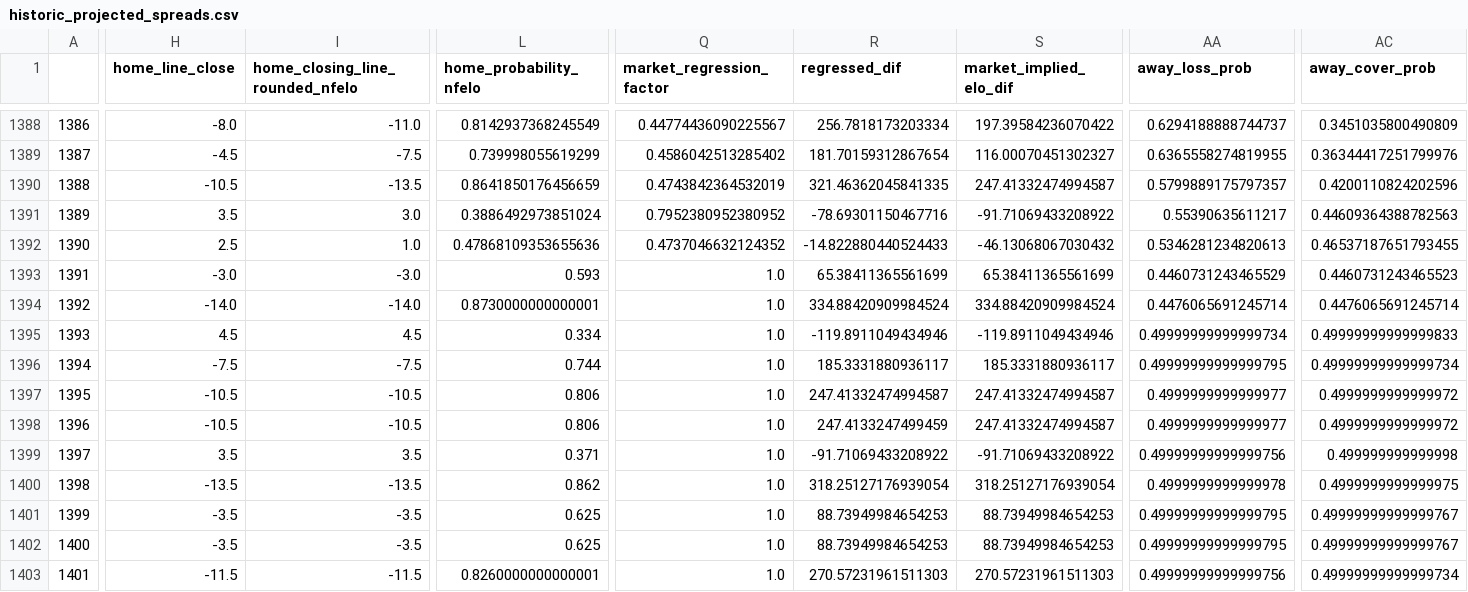
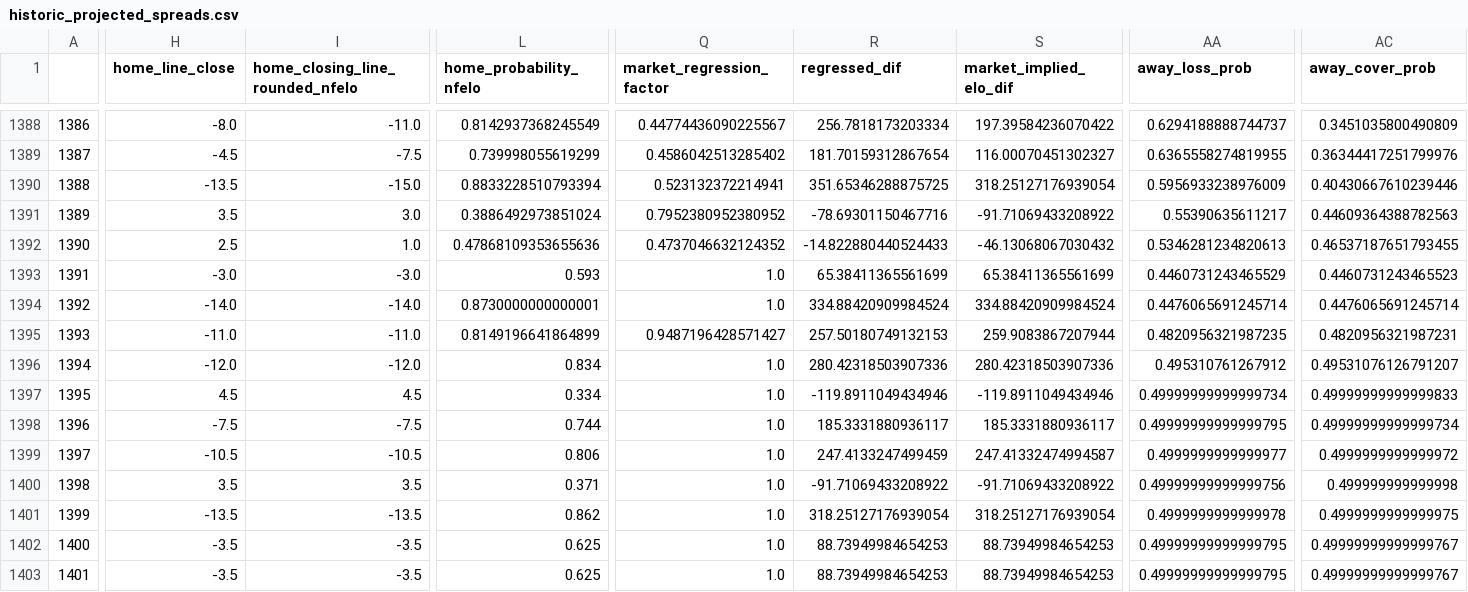
Before and after one commit to greerreNFL/nfelo, a CSV file: output_data/historic_projected_spreads.csv, drawn as a sheet; only a part is shown, gaps mark what is left out; removed rows and columns are numbered as before the commit, all else as after; rows hold the shown columns only; the diff covers the shown part only; the diff names each change by its address in the sheet, - before the commit and + after, or states it on an @@ line.

```diff
--- a/output_data/historic_projected_spreads.csv
+++ b/output_data/historic_projected_spreads.csv
-H1390 (home_line_close): -10.5
+H1390 (home_line_close): -13.5
-I1390 (home_closing_line_rounded_nfelo): -13.5
+I1390 (home_closing_line_rounded_nfelo): -15.0
-L1390 (home_probability_nfelo): 0.8641850176456659
+L1390 (home_probability_nfelo): 0.8833228510793394
-Q1390 (market_regression_factor): 0.4743842364532019
+Q1390 (market_regression_factor): 0.523132372214941
-R1390 (regressed_dif): 321.46362045841335
+R1390 (regressed_dif): 351.65346288875725
-S1390 (market_implied_elo_dif): 247.41332474994587
+S1390 (market_implied_elo_dif): 318.25127176939054
-AA1390 (away_loss_prob): 0.5799889175797357
+AA1390 (away_loss_prob): 0.5956933238976009
-AC1390 (away_cover_prob): 0.4200110824202596
+AC1390 (away_cover_prob): 0.40430667610239446
+row 1395: 1393 | -11.0 | -11.0 | 0.8149196641864899 | 0.9487196428571427 | 257.50180749132153 | 259.9083867207944 | 0.4820956321987235 | 0.4820956321987231
+row 1396: 1394 | -12.0 | -12.0 | 0.834 | 1.0 | 280.42318503907336 | 280.42318503907336 | 0.495310761267912 | 0.49531076126791207
-A1397: 1393
+A1397: 1395
-A1398: 1394
+A1398: 1396
-row 1397: 1395 | -10.5 | -10.5 | 0.806 | 1.0 | 247.41332474994587 | 247.41332474994587 | 0.4999999999999977 | 0.4999999999999972
-A1399: 1396
+A1399: 1397
-A1400: 1397
+A1400: 1398
-A1401: 1398
+A1401: 1399
-A1402: 1399
+A1402: 1400
-A1403: 1400
+A1403: 1401
-row 1403: 1401 | -11.5 | -11.5 | 0.8260000000000001 | 1.0 | 270.57231961511303 | 270.57231961511303 | 0.49999999999999756 | 0.49999999999999734
```
Also changed, not shown: 6 edited cells elsewhere in this file, output_data/prediction_tracker.csv, 1 other file.
